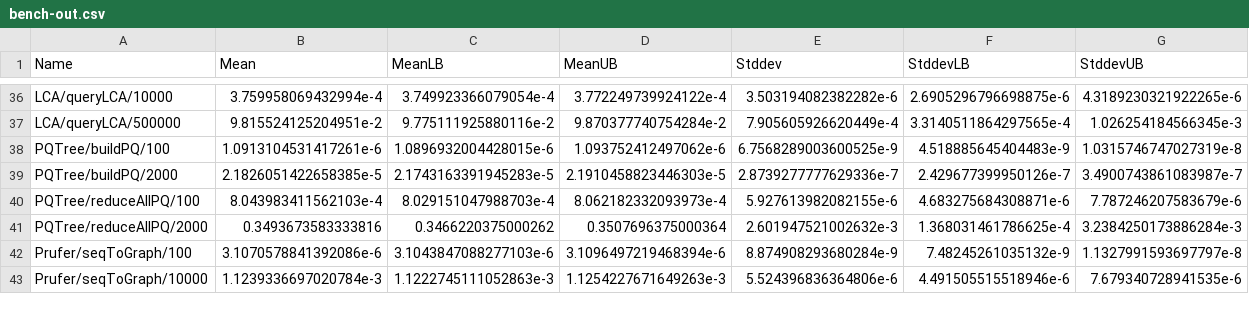
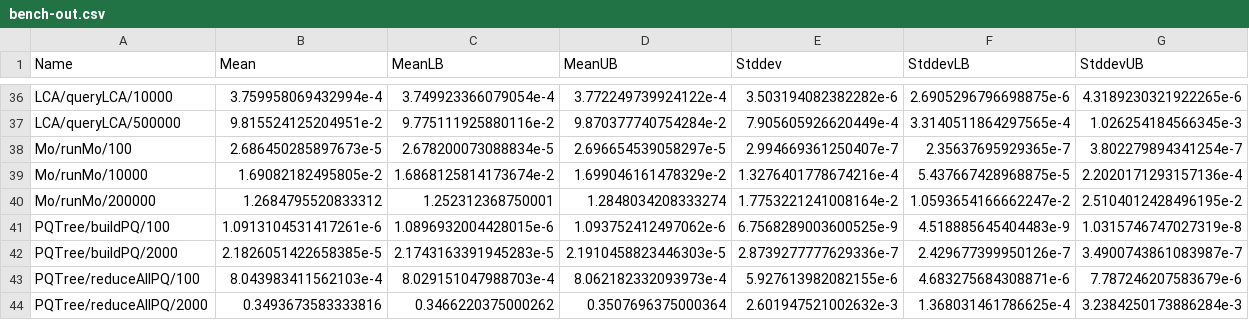
Before and after one commit to meooow25/haccepted, a CSV file: bench-out/bench-out.csv, drawn as a sheet; only a part is shown, gaps mark what is left out; the shorter side is filled out with more unchanged rows.

```diff
--- a/bench-out/bench-out.csv
+++ b/bench-out/bench-out.csv
@@ -37,2 +37,5 @@ LCA/queryLCA/10000,3.759958069432994e-4,3.749923366079054e-4,3.772249739924122e-
 LCA/queryLCA/500000,9.815524125204951e-2,9.775111925880116e-2,9.870377740754284e-2,7.905605926620449e-4,3.3140511864297565e-4,1.026254184566345e-3
+Mo/runMo/100,2.686450285897673e-5,2.678200073088834e-5,2.696654539058297e-5,2.994669361250407e-7,2.35637695929365e-7,3.802279894341254e-7
+Mo/runMo/10000,1.69082182495805e-2,1.6868125814173674e-2,1.699046161478329e-2,1.3276401778674216e-4,5.437667428968875e-5,2.2020171293157136e-4
+Mo/runMo/200000,1.2684795520833312,1.252312368750001,1.2848034208333274,1.7753221241008164e-2,1.0593654166662247e-2,2.5104012428496195e-2
 PQTree/buildPQ/100,1.0913104531417261e-6,1.0896932004428015e-6,1.093752412497062e-6,6.7568289003600525e-9,4.518885645404483e-9,1.0315746747027319e-8
```
Also changed, not shown: 7 other files.
